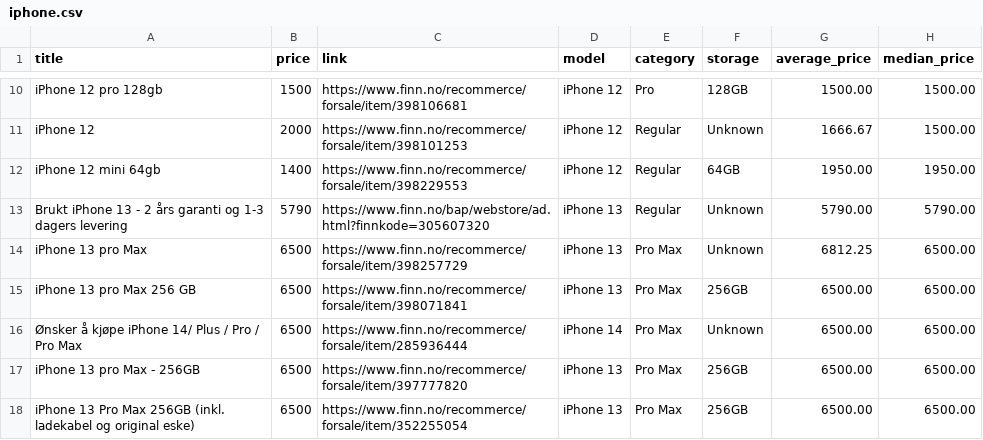
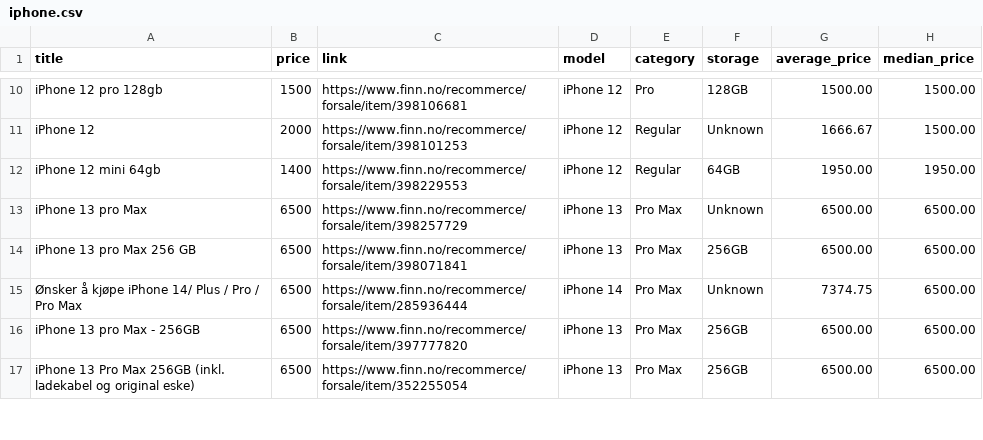
Before and after one commit to JibbelJabbel/Scrap, a CSV file: iphone.csv, drawn as a sheet; only a part is shown, gaps mark what is left out; the diff covers the shown part only.

```diff
--- a/iphone.csv
+++ b/iphone.csv
@@ -12,6 +12,5 @@ iPhone 12,2000,https://www.finn.no/recommerce/forsale/item/398101253,iPhone 12,R
 iPhone 12 mini 64gb,1400,https://www.finn.no/recommerce/forsale/item/398229553,iPhone 12,Regular,64GB,1950.00,1950.00
-Brukt iPhone 13 - 2 års garanti og 1-3 dagers levering,5790,https://www.finn.no/bap/webstore/ad.html?finnkode=305607320,iPhone 13,Regular,Unknown,5790.00,5790.00
-iPhone 13 pro Max,6500,https://www.finn.no/recommerce/forsale/item/398257729,iPhone 13,Pro Max,Unknown,6812.25,6500.00
+iPhone 13 pro Max,6500,https://www.finn.no/recommerce/forsale/item/398257729,iPhone 13,Pro Max,Unknown,6500.00,6500.00
 iPhone 13 pro Max 256 GB,6500,https://www.finn.no/recommerce/forsale/item/398071841,iPhone 13,Pro Max,256GB,6500.00,6500.00
-Ønsker å kjøpe iPhone 14/ Plus / Pro / Pro Max,6500,https://www.finn.no/recommerce/forsale/item/285936444,iPhone 14,Pro Max,Unknown,6500.00,6500.00
+Ønsker å kjøpe iPhone 14/ Plus / Pro / Pro Max,6500,https://www.finn.no/recommerce/forsale/item/285936444,iPhone 14,Pro Max,Unknown,7374.75,6500.00
 iPhone 13 pro Max - 256GB,6500,https://www.finn.no/recommerce/forsale/item/397777820,iPhone 13,Pro Max,256GB,6500.00,6500.00
```
Also changed, not shown: 9 edited cells elsewhere in this file.
